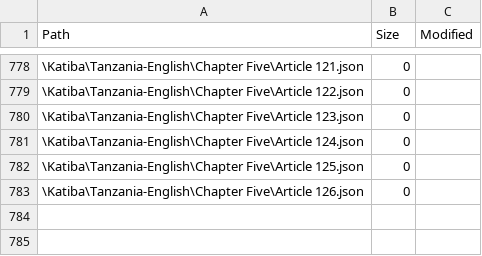
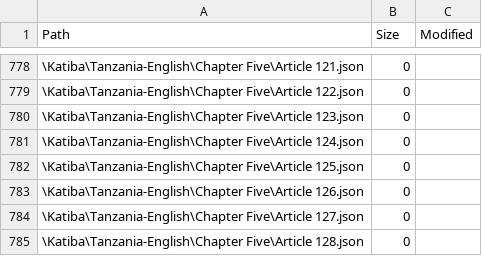
Before and after one commit to MbazaWeb/Katiba-Yetu-Web, a CSV file: public/katiba/snapshot.csv, drawn as a sheet; only a part is shown, gaps mark what is left out; the diff names each change by its address in the sheet, - before the commit and + after, or states it on an @@ line.

Commit message:
Complete English Constitution Chapter Five Articles 127-128

```diff
--- a/public/katiba/snapshot.csv
+++ b/public/katiba/snapshot.csv
+row 784: \Katiba\Tanzania-English\Chapter Five\Article 127.json | 0
+row 785: \Katiba\Tanzania-English\Chapter Five\Article 128.json | 0
```
Also changed, not shown: 3 other files.
